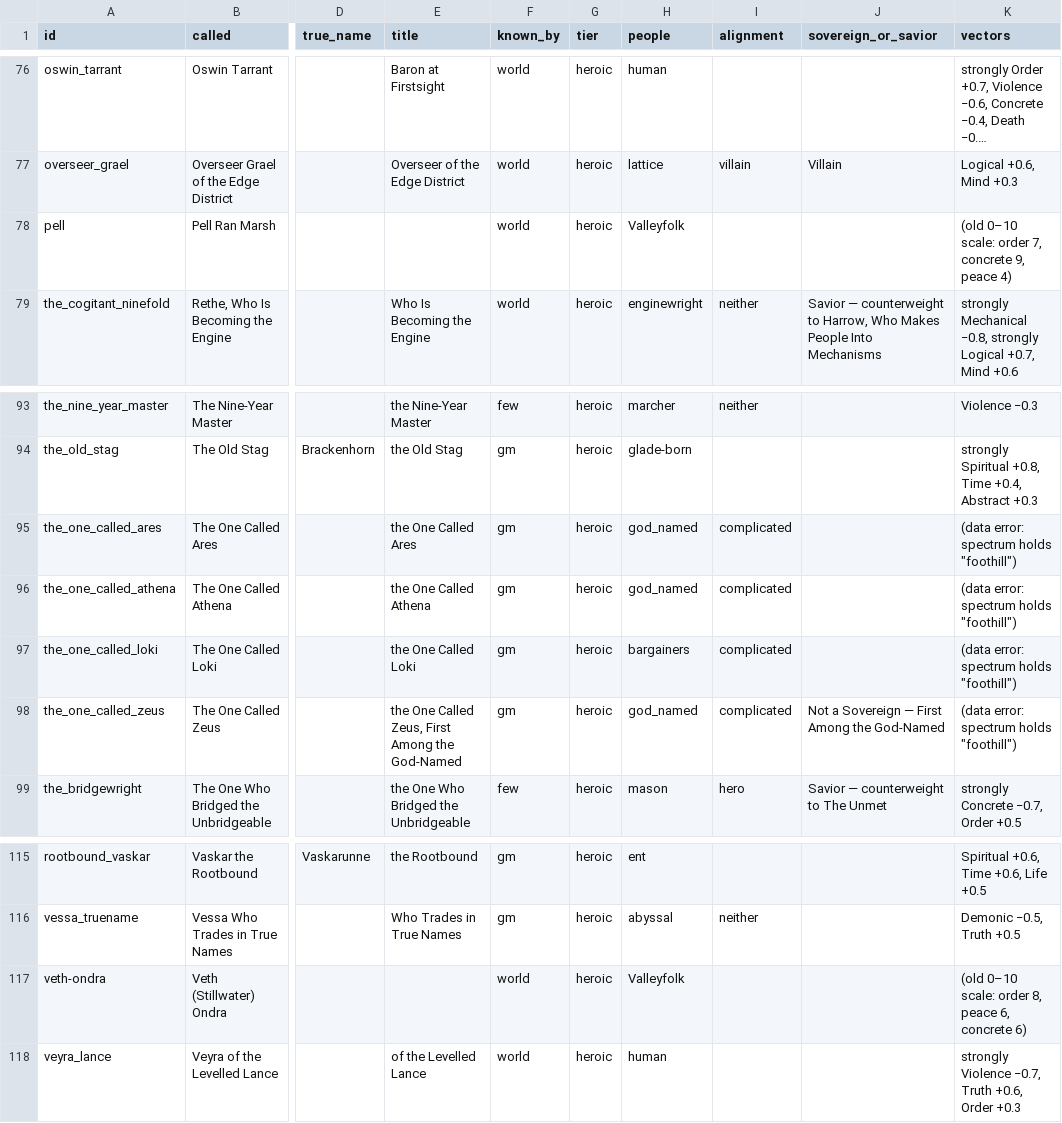
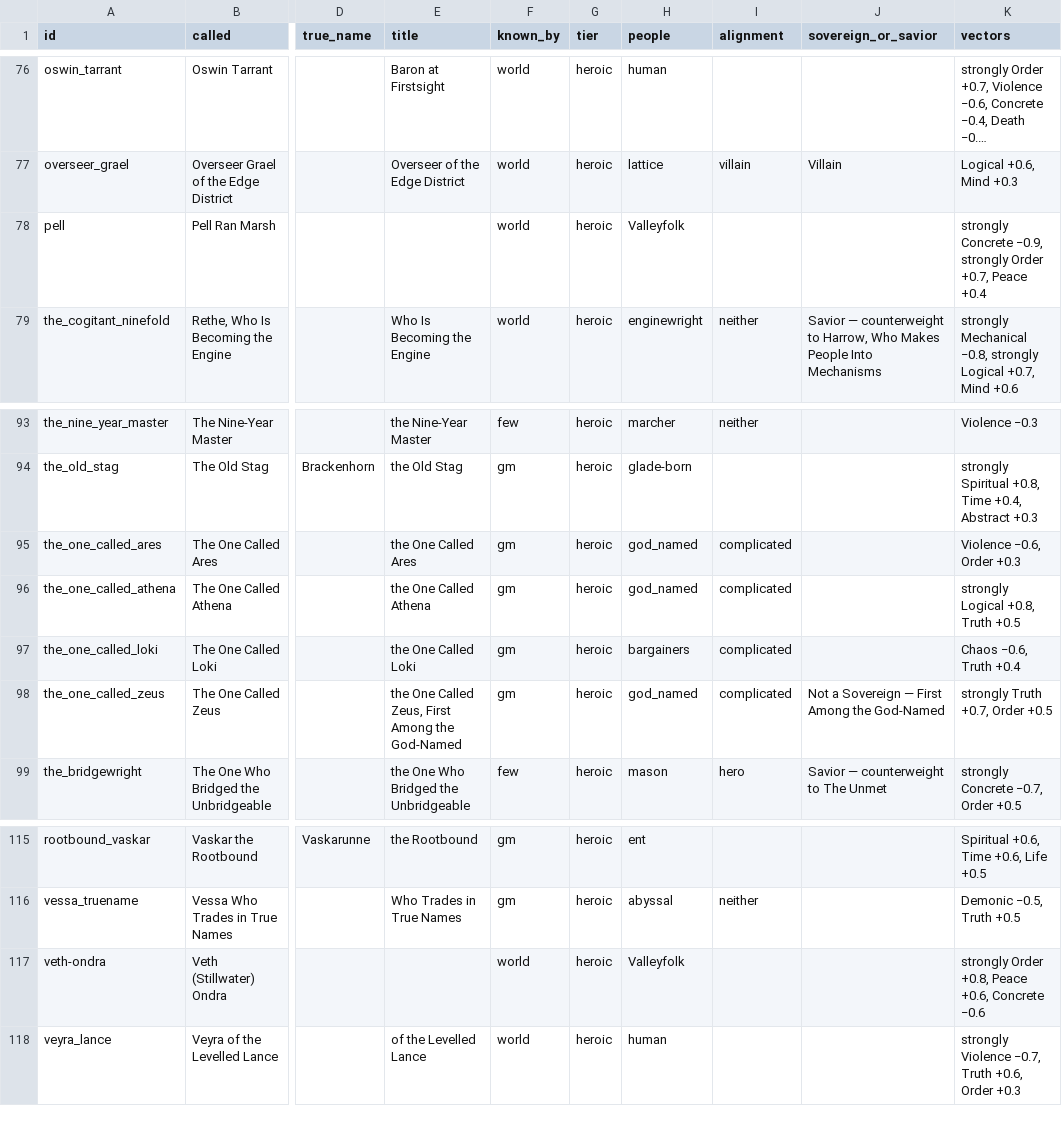
Before and after one commit to orkstrtdkaos/Singularity, a CSV file: docs/GREAT_FIGURES.csv (was po/ROSTER_great_figures.csv), drawn as a sheet; only a part is shown, gaps mark what is left out; long unchanged cells end in …; the diff names each change by its address in the sheet, - before the commit and + after, or states it on an @@ line.

```diff
--- a/po/ROSTER_great_figures.csv
+++ b/docs/GREAT_FIGURES.csv
-K78 (vectors): (old 0–10 scale: order 7, concrete 9, peace 4)
+K78 (vectors): strongly Concrete −0.9, strongly Order +0.7, Peace +0.4
-K95 (vectors): (data error: spectrum holds "foothill")
+K95 (vectors): Violence −0.6, Order +0.3
-K96 (vectors): (data error: spectrum holds "foothill")
+K96 (vectors): strongly Logical +0.8, Truth +0.5
-K97 (vectors): (data error: spectrum holds "foothill")
+K97 (vectors): Chaos −0.6, Truth +0.4
-K98 (vectors): (data error: spectrum holds "foothill")
+K98 (vectors): strongly Truth +0.7, Order +0.5
-K117 (vectors): (old 0–10 scale: order 8, peace 6, concrete 6)
+K117 (vectors): strongly Order +0.8, Peace +0.6, Concrete −0.6
```
Also changed, not shown: 8 other files.
